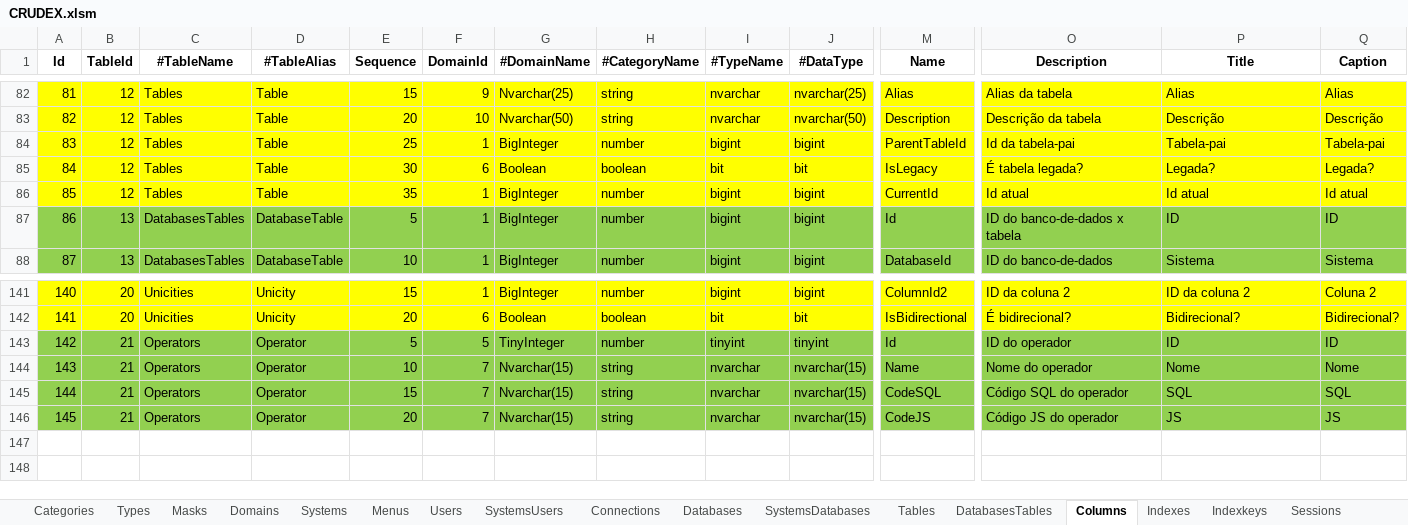
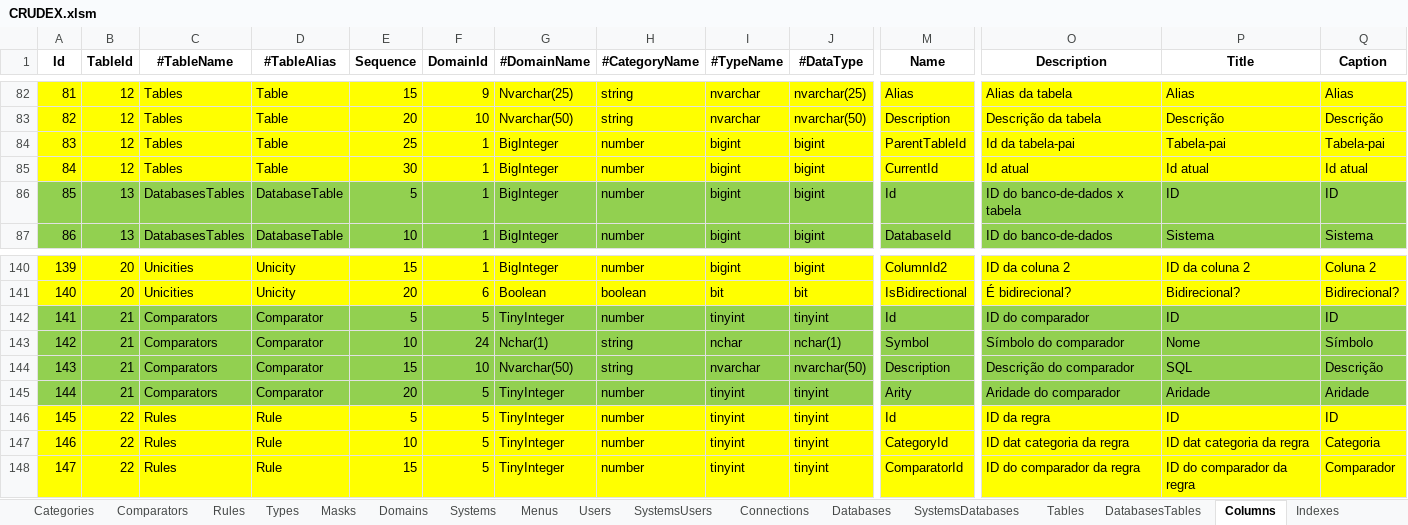
Before and after one commit to joaolabrego/CRUDEX, an Excel workbook: CRUDEX/StaticFiles/Assets/CRUDEX.xlsm, sheet Columns, drawn as a sheet; only a part is shown, gaps mark what is left out; values as stored, in another font and other column widths than the file's, no borders; removed rows and columns are numbered as before the commit, all else as after; rows hold the shown columns only; the diff names each change by its address in the sheet, - before the commit and + after, or states it on an @@ line.

```diff
--- a/CRUDEX/StaticFiles/Assets/CRUDEX.xlsm (sheet Columns)
+++ b/CRUDEX/StaticFiles/Assets/CRUDEX.xlsm (sheet Columns)
+sheet tab: Comparators
+sheet tab: Rules
-row 85: 84 | 12 | Tables | Table | 30 | 6 | Boolean | boolean | bit | bit | IsLegacy | É tabela legada? | Legada? | Legada?
@@ column A (Id) renumbered between rows 85 and 145 @@
-E85 (Sequence): 35
+E85 (Sequence): 30
-C142:C145 (#TableName): Operators
+C142:C145 (#TableName): Comparators
-D142:D145 (#TableAlias): Operator
+D142:D145 (#TableAlias): Comparator
-O142 (Description): ID do operador
+O142 (Description): ID do comparador
-F143 (DomainId): 7
+F143 (DomainId): 24
-G143 (#DomainName): Nvarchar(15)
+G143 (#DomainName): Nchar(1)
-I143 (#TypeName): nvarchar
+I143 (#TypeName): nchar
-J143 (#DataType): nvarchar(15)
+J143 (#DataType): nchar(1)
-M143 (Name): Name
+M143 (Name): Symbol
-O143 (Description): Nome do operador
+O143 (Description): Símbolo do comparador
-Q143 (Caption): Nome
+Q143 (Caption): Símbolo
-F144 (DomainId): 7
+F144 (DomainId): 10
-G144 (#DomainName): Nvarchar(15)
+G144 (#DomainName): Nvarchar(50)
-J144 (#DataType): nvarchar(15)
+J144 (#DataType): nvarchar(50)
-M144 (Name): CodeSQL
+M144 (Name): Description
-O144 (Description): Código SQL do operador
+O144 (Description): Descrição do comparador
-Q144 (Caption): SQL
+Q144 (Caption): Descrição
-F145 (DomainId): 7
+F145 (DomainId): 5
-G145 (#DomainName): Nvarchar(15)
+G145 (#DomainName): TinyInteger
-H145 (#CategoryName): string
+H145 (#CategoryName): number
-I145 (#TypeName): nvarchar
+I145 (#TypeName): tinyint
-J145 (#DataType): nvarchar(15)
+J145 (#DataType): tinyint
-M145 (Name): CodeJS
+M145 (Name): Arity
-O145 (Description): Código JS do operador
+O145 (Description): Aridade do comparador
-P145 (Title): JS
+P145 (Title): Aridade
-Q145 (Caption): JS
+Q145 (Caption): Aridade
+row 146: 145 | 22 | Rules | Rule | 5 | 5 | TinyInteger | number | tinyint | tinyint | Id | ID da regra | ID | ID
+row 147: 146 | 22 | Rules | Rule | 10 | 5 | TinyInteger | number | tinyint | tinyint | CategoryId | ID dat categoria da regra | ID dat categoria da regra | Categoria
+row 148: 147 | 22 | Rules | Rule | 15 | 5 | TinyInteger | number | tinyint | tinyint | ComparatorId | ID do comparador da regra | ID do comparador da regra | Comparador
```
Also changed, not shown: sheet Tables, sheet DatabasesTables, sheet Domains, sheet Unicities, sheet Types, other sheet tabs, formulas that keep their value, charts or pictures, 28 other files.
